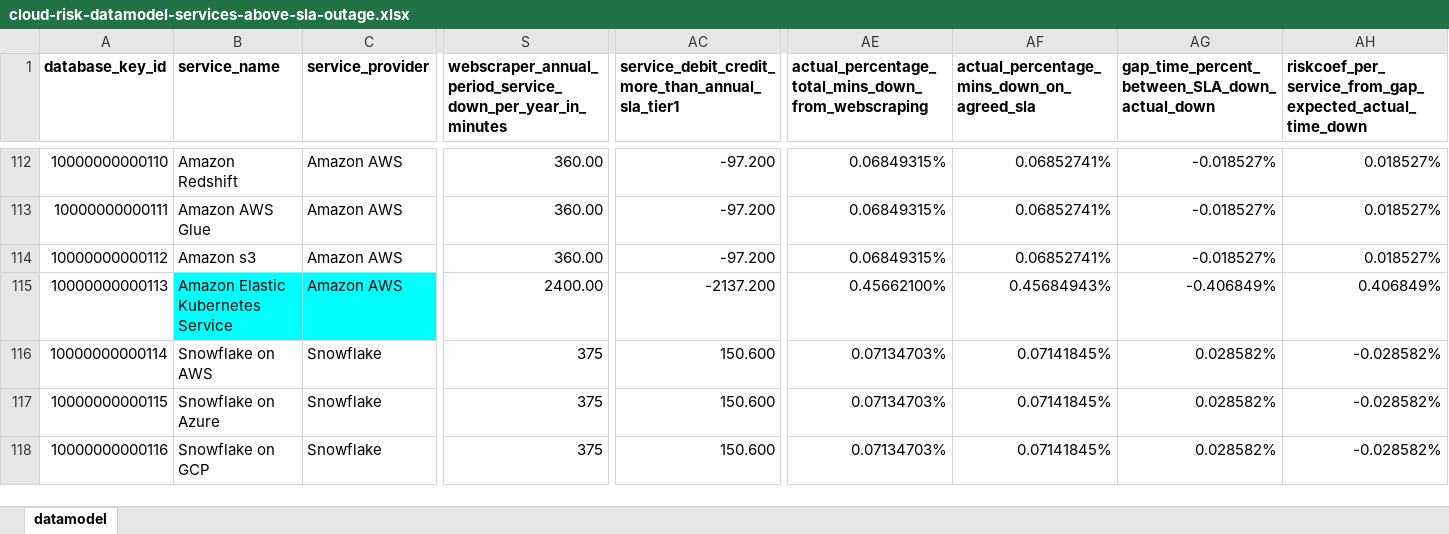
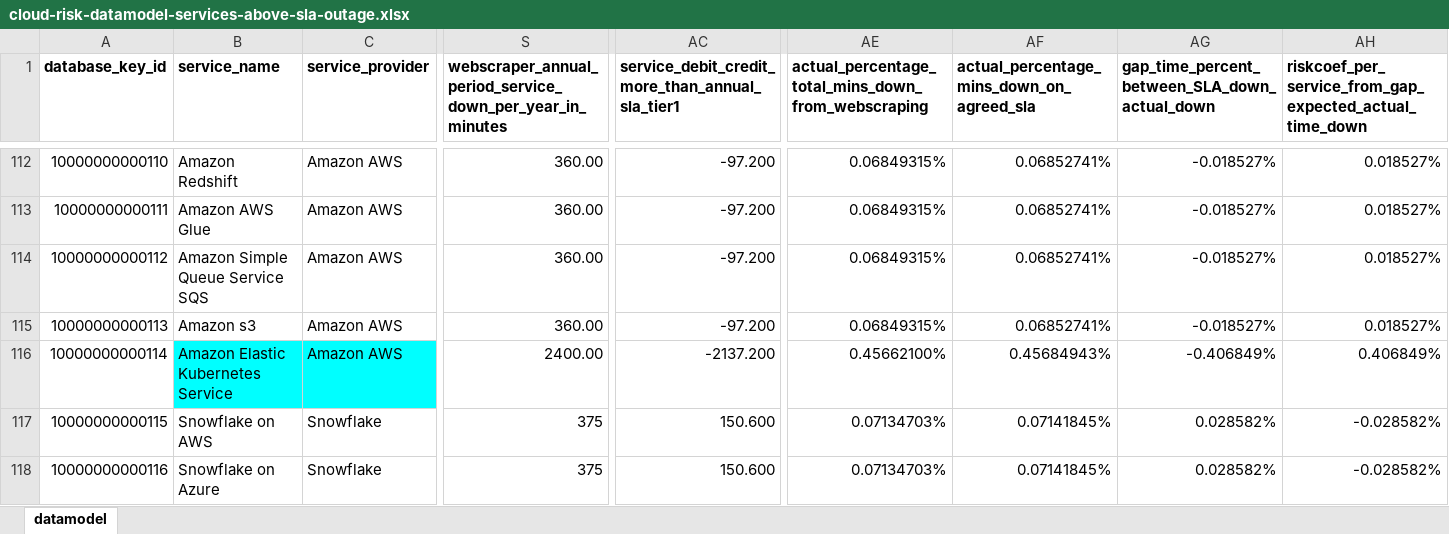
Before and after one commit to jpacerqueira/insureyourtechcloudgraph, an Excel workbook: information/datamodel/cloud-risk-datamodel-services-above-sla-outage.xlsx, sheet datamodel, drawn as a sheet; only a part is shown, gaps mark what is left out; values as stored, in another font and other column widths than the file's, no borders; charts and pictures not drawn; the diff covers the shown part only; the diff names each change by its address in the sheet, - before the commit and + after, or states it on an @@ line.

```diff
--- a/information/datamodel/cloud-risk-datamodel-services-above-sla-outage.xlsx (sheet datamodel)
+++ b/information/datamodel/cloud-risk-datamodel-services-above-sla-outage.xlsx (sheet datamodel)
-B114 (service_name): Amazon s3
+B114 (service_name): Amazon Simple Queue Service SQS
-B115 (service_name): Amazon Elastic Kubernetes Service
+B115 (service_name): Amazon s3
-B115:C115 fill: #00FFFF
+B115:C115 fill: none
-S115: 2400.00
+S115: 360.00
-AC115: -2137.200
+AC115: -97.200
-AE115: 0.45662100%
+AE115: 0.06849315%
-AF115: 0.45684943%
+AF115: 0.06852741%
-AG115: -0.406849%
+AG115: -0.018527%
-AH115: 0.406849%
+AH115: 0.018527%
-B116 (service_name): Snowflake on AWS
+B116 (service_name): Amazon Elastic Kubernetes Service
-B116:C116 fill: none
+B116:C116 fill: #00FFFF
-C116 (service_provider): Snowflake
+C116 (service_provider): Amazon AWS
-S116: 375
+S116: 2400.00
-AC116: 150.600
+AC116: -2137.200
-AE116: 0.07134703%
+AE116: 0.45662100%
-AF116: 0.07141845%
+AF116: 0.45684943%
-AG116: 0.028582%
+AG116: -0.406849%
-AH116: -0.028582%
+AH116: 0.406849%
-B117 (service_name): Snowflake on Azure
+B117 (service_name): Snowflake on AWS
-B118 (service_name): Snowflake on GCP
+B118 (service_name): Snowflake on Azure
```
Also changed, not shown: 1 added row, 152 edited cells and cell formats elsewhere in this sheet, 9 other files.
